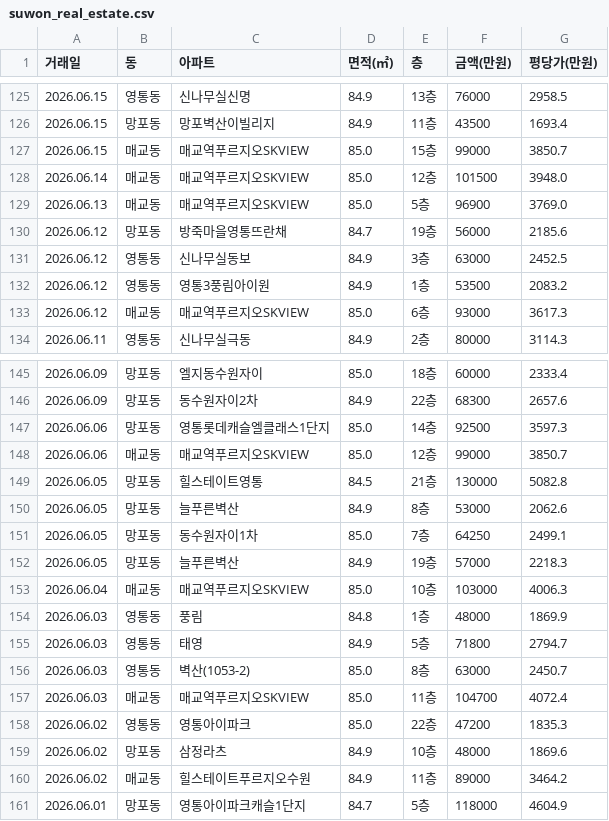
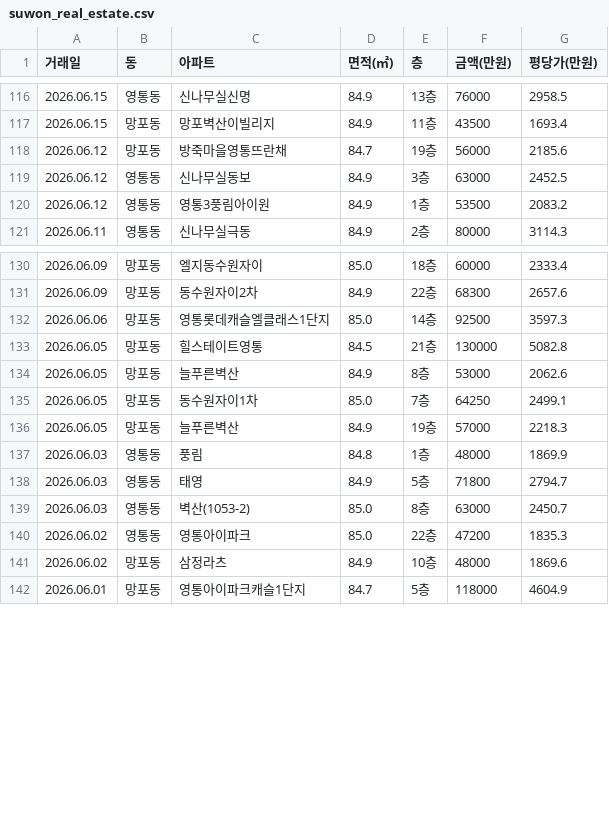
Before and after one commit to gamechris98-sketch/suwon-real-estate, a CSV file: suwon_real_estate.csv, drawn as a sheet; only a part is shown, gaps mark what is left out; the diff covers the shown part only.

```diff
--- a/suwon_real_estate.csv
+++ b/suwon_real_estate.csv
@@ -126,5 +117,2 @@
 2026.06.15,망포동,망포벽산이빌리지,84.9,11층,43500,1693.4
-2026.06.15,매교동,매교역푸르지오SKVIEW,85.0,15층,99000,3850.7
-2026.06.14,매교동,매교역푸르지오SKVIEW,85.0,12층,101500,3948.0
-2026.06.13,매교동,매교역푸르지오SKVIEW,85.0,5층,96900,3769.0
 2026.06.12,망포동,방죽마을영통뜨란채,84.7,19층,56000,2185.6
@@ -132,3 +120,2 @@
 2026.06.12,영통동,영통3풍림아이원,84.9,1층,53500,2083.2
-2026.06.12,매교동,매교역푸르지오SKVIEW,85.0,6층,93000,3617.3
 2026.06.11,영통동,신나무실극동,84.9,2층,80000,3114.3
@@ -147,3 +132,2 @@
 2026.06.06,망포동,영통롯데캐슬엘클래스1단지,85.0,14층,92500,3597.3
-2026.06.06,매교동,매교역푸르지오SKVIEW,85.0,12층,99000,3850.7
 2026.06.05,망포동,힐스테이트영통,84.5,21층,130000,5082.8
@@ -152,3 +136,2 @@
 2026.06.05,망포동,늘푸른벽산,84.9,19층,57000,2218.3
-2026.06.04,매교동,매교역푸르지오SKVIEW,85.0,10층,103000,4006.3
 2026.06.03,영통동,풍림,84.8,1층,48000,1869.9
@@ -156,6 +139,4 @@
 2026.06.03,영통동,벽산(1053-2),85.0,8층,63000,2450.7
-2026.06.03,매교동,매교역푸르지오SKVIEW,85.0,11층,104700,4072.4
 2026.06.02,영통동,영통아이파크,85.0,22층,47200,1835.3
 2026.06.02,망포동,삼정라츠,84.9,10층,48000,1869.6
-2026.06.02,매교동,힐스테이트푸르지오수원,84.9,11층,89000,3464.2
 2026.06.01,망포동,영통아이파크캐슬1단지,84.7,5층,118000,4604.9
```
Also changed, not shown: 11 removed rows elsewhere in this file, 1 other file.
